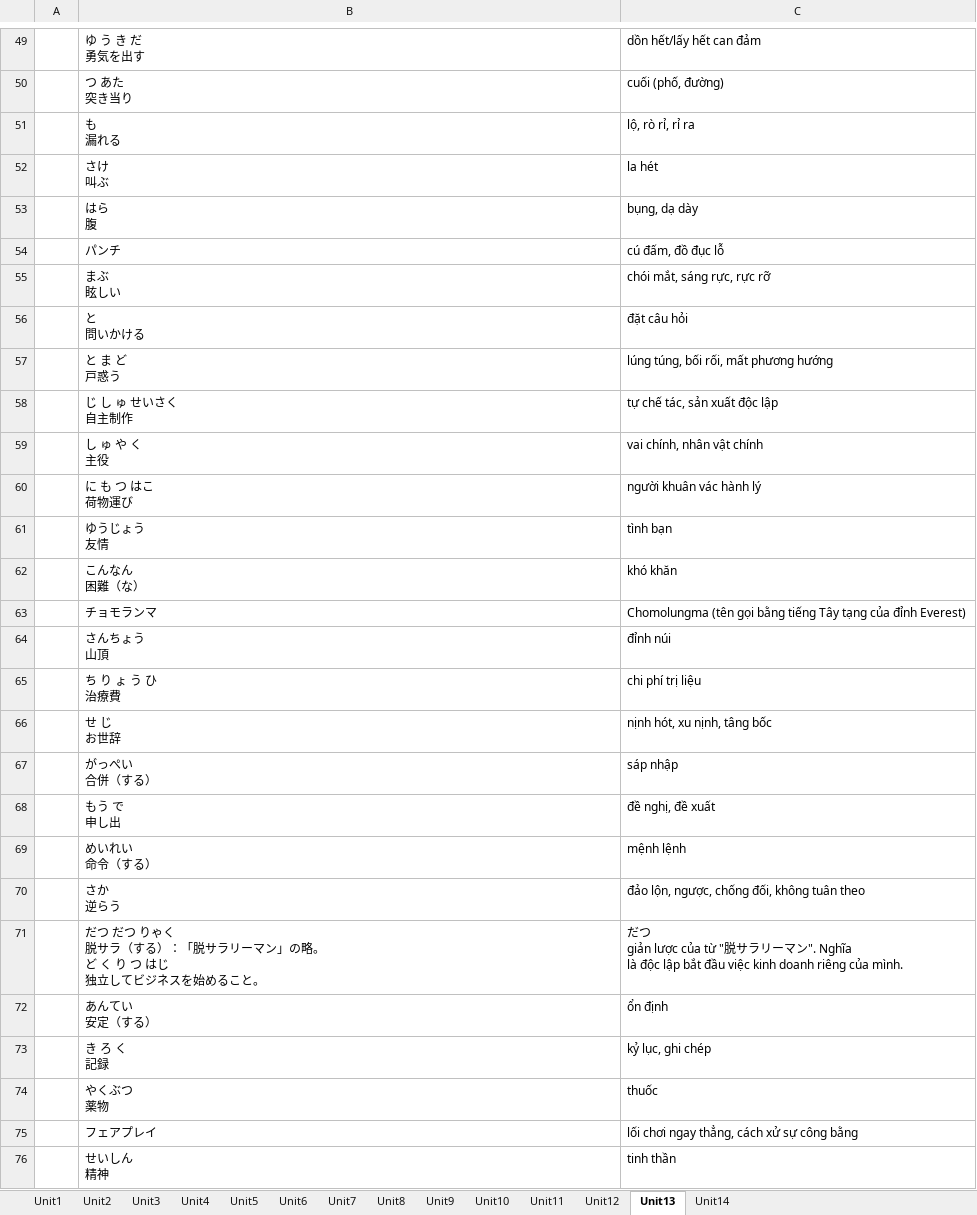
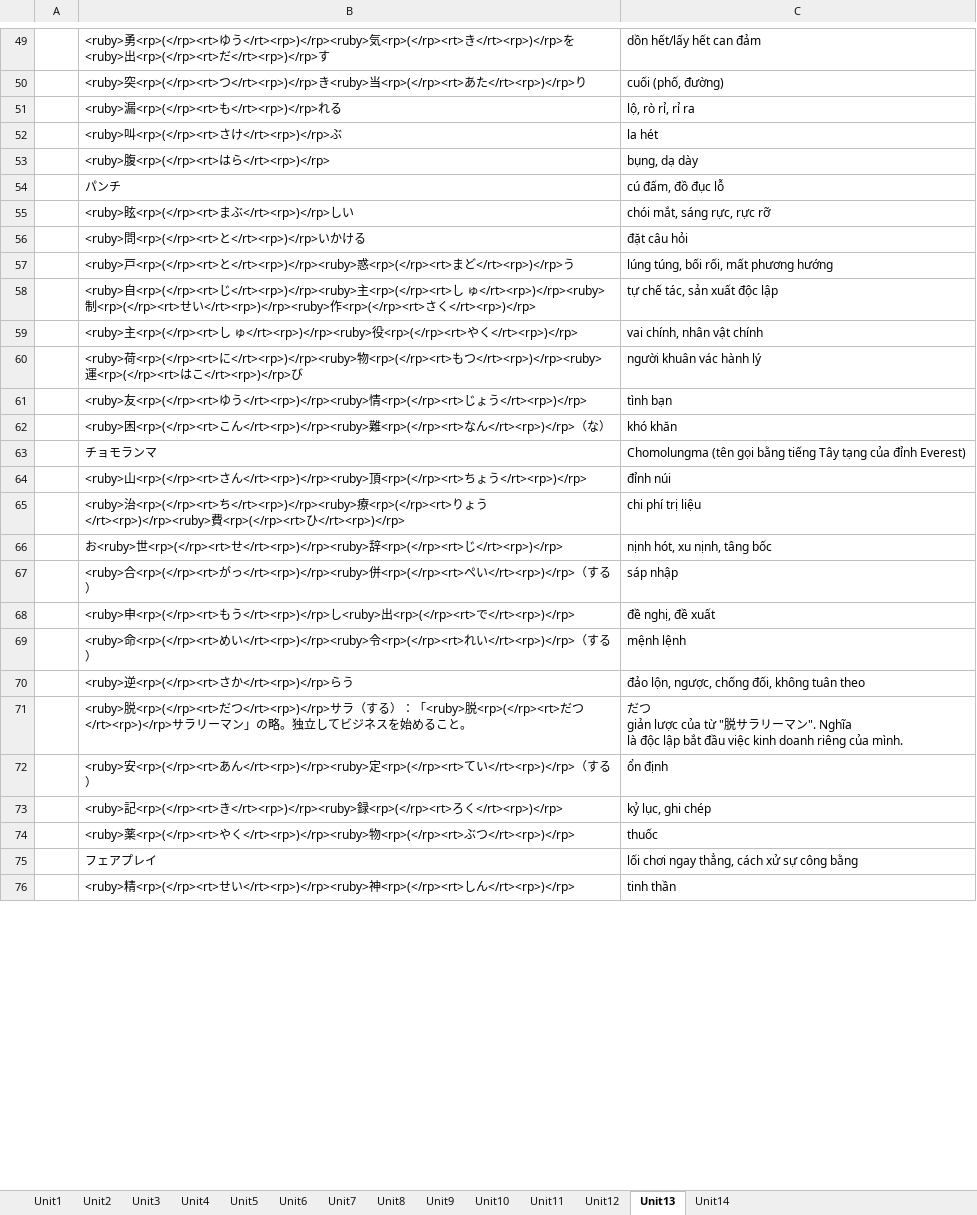
Before and after one commit to tndinhtrieu/uploadfile, an Excel workbook: N2V_wordlist-converted.xlsx, sheet Unit13, drawn as a sheet; only a part is shown, gaps mark what is left out; values as stored, in another font and other column widths than the file's, no borders; ↵ is a line break in a cell; the diff covers the shown part only; the diff names each change by its address in the sheet, - before the commit and + after, or states it on an @@ line.

Commit message:
Update all Unit

```diff
--- a/N2V_wordlist-converted.xlsx (sheet Unit13)
+++ b/N2V_wordlist-converted.xlsx (sheet Unit13)
-B49: ゆ う き だ ↵ 勇気を出す
+B49: <ruby>勇<rp>(</rp><rt>ゆう</rt><rp>)</rp><ruby>気<rp>(</rp><rt>き</rt><rp>)</rp>を<ruby>出<rp>(</rp><rt>だ</rt><rp>)</rp>す
-B50: つ あた ↵ 突き当り
+B50: <ruby>突<rp>(</rp><rt>つ</rt><rp>)</rp>き<ruby>当<rp>(</rp><rt>あた</rt><rp>)</rp>り
-B51: も ↵ 漏れる
+B51: <ruby>漏<rp>(</rp><rt>も</rt><rp>)</rp>れる
-B52: さけ ↵ 叫ぶ
+B52: <ruby>叫<rp>(</rp><rt>さけ</rt><rp>)</rp>ぶ
-B53: はら ↵ 腹
+B53: <ruby>腹<rp>(</rp><rt>はら</rt><rp>)</rp>
-B55: まぶ ↵ 眩しい
+B55: <ruby>眩<rp>(</rp><rt>まぶ</rt><rp>)</rp>しい
-B56: と ↵ 問いかける
+B56: <ruby>問<rp>(</rp><rt>と</rt><rp>)</rp>いかける
-B57: と ま ど ↵ 戸惑う
+B57: <ruby>戸<rp>(</rp><rt>と</rt><rp>)</rp><ruby>惑<rp>(</rp><rt>まど</rt><rp>)</rp>う
-B58: じ し ゅ せいさく ↵ 自主制作
+B58: <ruby>自<rp>(</rp><rt>じ</rt><rp>)</rp><ruby>主<rp>(</rp><rt>し ゅ</rt><rp>)</rp><ruby>制<rp>(</rp><rt>せい</rt><rp>)</rp><ruby>作<rp>(</rp><rt>さく</rt><rp>)</rp>
-B59: し ゅ や く ↵ 主役
+B59: <ruby>主<rp>(</rp><rt>し ゅ</rt><rp>)</rp><ruby>役<rp>(</rp><rt>やく</rt><rp>)</rp>
-B60: に も つ はこ ↵ 荷物運び
+B60: <ruby>荷<rp>(</rp><rt>に</rt><rp>)</rp><ruby>物<rp>(</rp><rt>もつ</rt><rp>)</rp><ruby>運<rp>(</rp><rt>はこ</rt><rp>)</rp>び
-B61: ゆうじょう ↵ 友情
+B61: <ruby>友<rp>(</rp><rt>ゆう</rt><rp>)</rp><ruby>情<rp>(</rp><rt>じょう</rt><rp>)</rp>
-B62: こんなん ↵ 困難（な）
+B62: <ruby>困<rp>(</rp><rt>こん</rt><rp>)</rp><ruby>難<rp>(</rp><rt>なん</rt><rp>)</rp>（な）
-B64: さんちょう ↵ 山頂
+B64: <ruby>山<rp>(</rp><rt>さん</rt><rp>)</rp><ruby>頂<rp>(</rp><rt>ちょう</rt><rp>)</rp>
-B65: ち り ょ う ひ ↵ 治療費
+B65: <ruby>治<rp>(</rp><rt>ち</rt><rp>)</rp><ruby>療<rp>(</rp><rt>りょう</rt><rp>)</rp><ruby>費<rp>(</rp><rt>ひ</rt><rp>)</rp>
-B66: せ じ ↵ お世辞
+B66: お<ruby>世<rp>(</rp><rt>せ</rt><rp>)</rp><ruby>辞<rp>(</rp><rt>じ</rt><rp>)</rp>
-B67: がっぺい ↵ 合併（する）
+B67: <ruby>合<rp>(</rp><rt>がっ</rt><rp>)</rp><ruby>併<rp>(</rp><rt>ぺい</rt><rp>)</rp>（する）
-B68: もう で ↵ 申し出
+B68: <ruby>申<rp>(</rp><rt>もう</rt><rp>)</rp>し<ruby>出<rp>(</rp><rt>で</rt><rp>)</rp>
-B69: めいれい ↵ 命令（する）
+B69: <ruby>命<rp>(</rp><rt>めい</rt><rp>)</rp><ruby>令<rp>(</rp><rt>れい</rt><rp>)</rp>（する）
-B70: さか ↵ 逆らう
+B70: <ruby>逆<rp>(</rp><rt>さか</rt><rp>)</rp>らう
-B71: だつ だつ りゃく ↵ 脱サラ（する）：「脱サラリーマン」の略。 ↵ ど く り つ はじ ↵ 独立して…
+B71: <ruby>脱<rp>(</rp><rt>だつ</rt><rp>)</rp>サラ（する）：「<ruby>脱<rp>(</rp><rt>だつ</rt><rp>)</rp>サラリーマン」の略。独立して…
-B72: あんてい ↵ 安定（する）
+B72: <ruby>安<rp>(</rp><rt>あん</rt><rp>)</rp><ruby>定<rp>(</rp><rt>てい</rt><rp>)</rp>（する）
-B73: き ろ く ↵ 記録
+B73: <ruby>記<rp>(</rp><rt>き</rt><rp>)</rp><ruby>録<rp>(</rp><rt>ろく</rt><rp>)</rp>
-B74: やくぶつ ↵ 薬物
+B74: <ruby>薬<rp>(</rp><rt>やく</rt><rp>)</rp><ruby>物<rp>(</rp><rt>ぶつ</rt><rp>)</rp>
-B76: せいしん ↵ 精神
+B76: <ruby>精<rp>(</rp><rt>せい</rt><rp>)</rp><ruby>神<rp>(</rp><rt>しん</rt><rp>)</rp>
```
Also changed, not shown: 76 edited cells elsewhere in this sheet, sheet Unit14.
